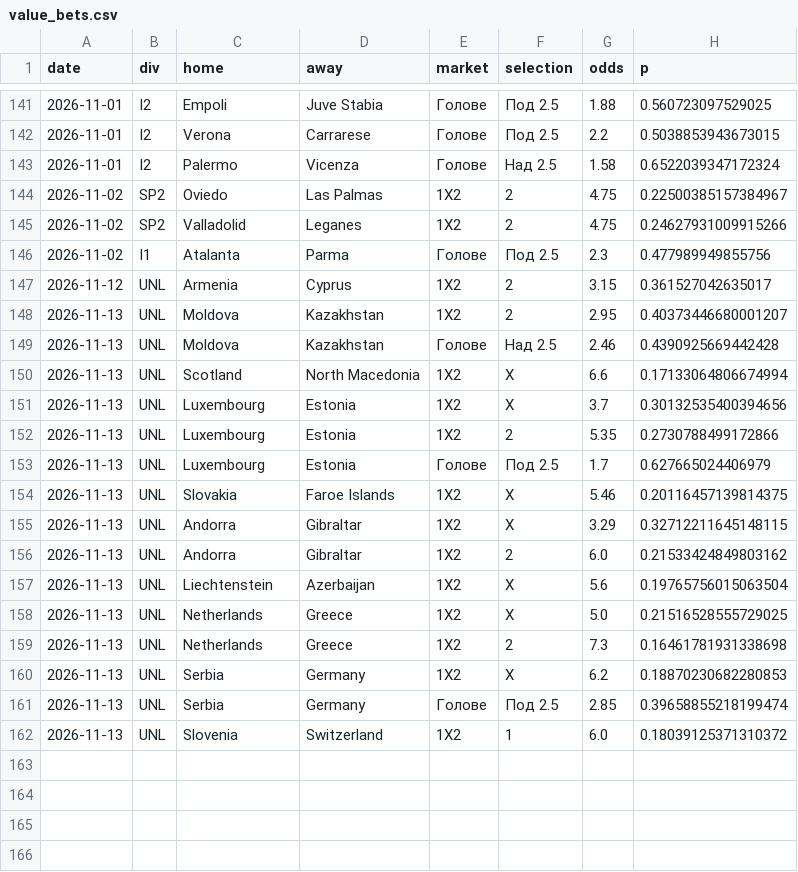
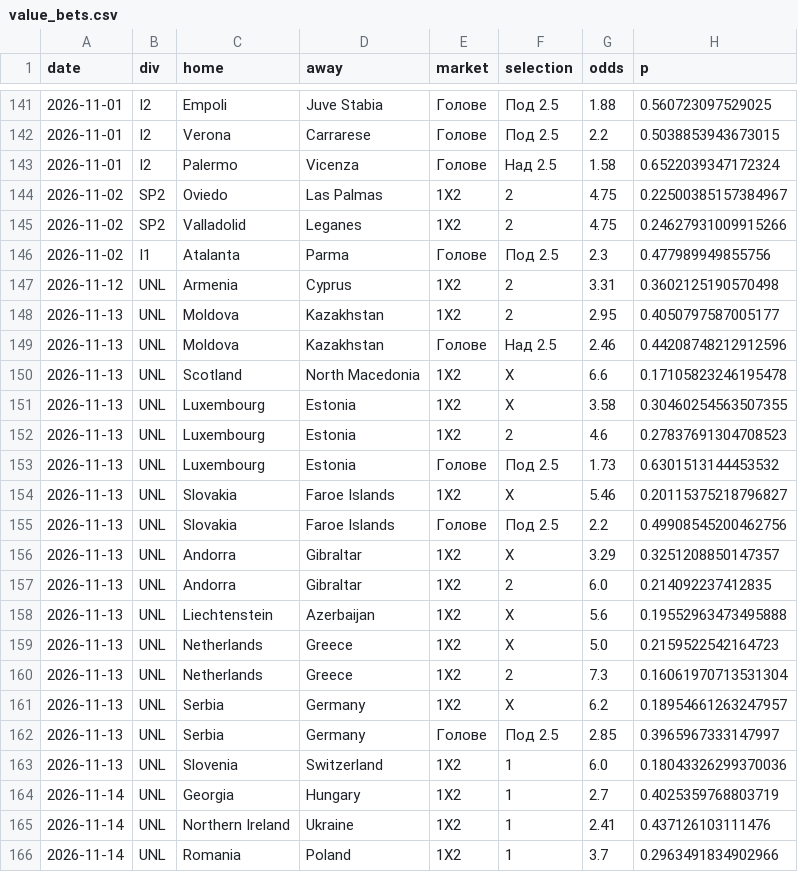
Before and after one commit to mnikolov9/football-prediction, a CSV file: data/log/value_bets.csv, drawn as a sheet; only a part is shown, gaps mark what is left out.

```diff
--- a/data/log/value_bets.csv
+++ b/data/log/value_bets.csv
@@ -146,17 +146,21 @@ date,div,home,away,market,selection,odds,p
 2026-11-02,I1,Atalanta,Parma,Голове,Под 2.5,2.3,0.477989949855756
-2026-11-12,UNL,Armenia,Cyprus,1X2,2,3.15,0.361527042635017
-2026-11-13,UNL,Moldova,Kazakhstan,1X2,2,2.95,0.40373446680001207
-2026-11-13,UNL,Moldova,Kazakhstan,Голове,Над 2.5,2.46,0.4390925669442428
-2026-11-13,UNL,Scotland,North Macedonia,1X2,X,6.6,0.17133064806674994
-2026-11-13,UNL,Luxembourg,Estonia,1X2,X,3.7,0.30132535400394656
-2026-11-13,UNL,Luxembourg,Estonia,1X2,2,5.35,0.2730788499172866
-2026-11-13,UNL,Luxembourg,Estonia,Голове,Под 2.5,1.7,0.627665024406979
-2026-11-13,UNL,Slovakia,Faroe Islands,1X2,X,5.46,0.20116457139814375
-2026-11-13,UNL,Andorra,Gibraltar,1X2,X,3.29,0.32712211645148115
-2026-11-13,UNL,Andorra,Gibraltar,1X2,2,6.0,0.21533424849803162
-2026-11-13,UNL,Liechtenstein,Azerbaijan,1X2,X,5.6,0.19765756015063504
-2026-11-13,UNL,Netherlands,Greece,1X2,X,5.0,0.21516528555729025
-2026-11-13,UNL,Netherlands,Greece,1X2,2,7.3,0.16461781931338698
-2026-11-13,UNL,Serbia,Germany,1X2,X,6.2,0.18870230682280853
-2026-11-13,UNL,Serbia,Germany,Голове,Под 2.5,2.85,0.39658855218199474
-2026-11-13,UNL,Slovenia,Switzerland,1X2,1,6.0,0.18039125371310372
+2026-11-12,UNL,Armenia,Cyprus,1X2,2,3.31,0.3602125190570498
+2026-11-13,UNL,Moldova,Kazakhstan,1X2,2,2.95,0.4050797587005177
+2026-11-13,UNL,Moldova,Kazakhstan,Голове,Над 2.5,2.46,0.44208748212912596
+2026-11-13,UNL,Scotland,North Macedonia,1X2,X,6.6,0.17105823246195478
+2026-11-13,UNL,Luxembourg,Estonia,1X2,X,3.58,0.30460254563507355
+2026-11-13,UNL,Luxembourg,Estonia,1X2,2,4.6,0.27837691304708523
+2026-11-13,UNL,Luxembourg,Estonia,Голове,Под 2.5,1.73,0.6301513144453532
+2026-11-13,UNL,Slovakia,Faroe Islands,1X2,X,5.46,0.20115375218796827
+2026-11-13,UNL,Slovakia,Faroe Islands,Голове,Под 2.5,2.2,0.49908545200462756
+2026-11-13,UNL,Andorra,Gibraltar,1X2,X,3.29,0.3251208850147357
+2026-11-13,UNL,Andorra,Gibraltar,1X2,2,6.0,0.214092237412835
+2026-11-13,UNL,Liechtenstein,Azerbaijan,1X2,X,5.6,0.19552963473495888
+2026-11-13,UNL,Netherlands,Greece,1X2,X,5.0,0.2159522542164723
+2026-11-13,UNL,Netherlands,Greece,1X2,2,7.3,0.16061970713531304
+2026-11-13,UNL,Serbia,Germany,1X2,X,6.2,0.18954661263247957
+2026-11-13,UNL,Serbia,Germany,Голове,Под 2.5,2.85,0.3965967333147997
+2026-11-13,UNL,Slovenia,Switzerland,1X2,1,6.0,0.18043326299370036
+2026-11-14,UNL,Georgia,Hungary,1X2,1,2.7,0.4025359768803719
+2026-11-14,UNL,Northern Ireland,Ukraine,1X2,1,2.41,0.437126103111476
+2026-11-14,UNL,Romania,Poland,1X2,1,3.7,0.2963491834902966
```
Also changed, not shown: data/log/daily_bets.csv, data/log/motd.csv, 9 other files.
